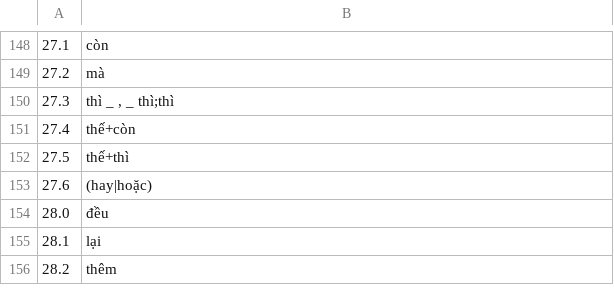
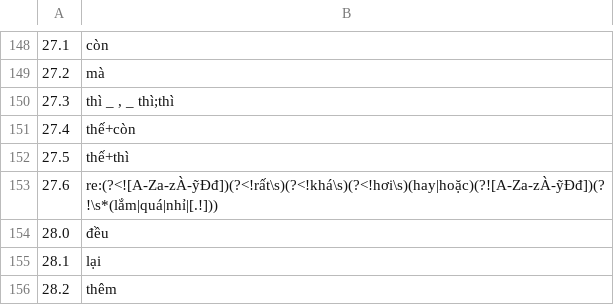
Before and after one commit to tpgus5119-coder/chaochao, a TSV file: tools/gram_tok/규칙.tsv, drawn as a sheet; only a part is shown, gaps mark what is left out.

```diff
--- a/tools/gram_tok/규칙.tsv
+++ b/tools/gram_tok/규칙.tsv
@@ -152,3 +152,3 @@
 27.5	thế+thì
-27.6	(hay|hoặc)
+27.6	re:(?<![A-Za-zÀ-ỹĐđ])(?<!rất\s)(?<!khá\s)(?<!hơi\s)(hay|hoặc)(?![A-Za-zÀ-ỹĐđ])(?!\s*(lắm|quá|nhỉ|[.!]))
 28.0	đều
```
Also changed, not shown: 31 other files.
